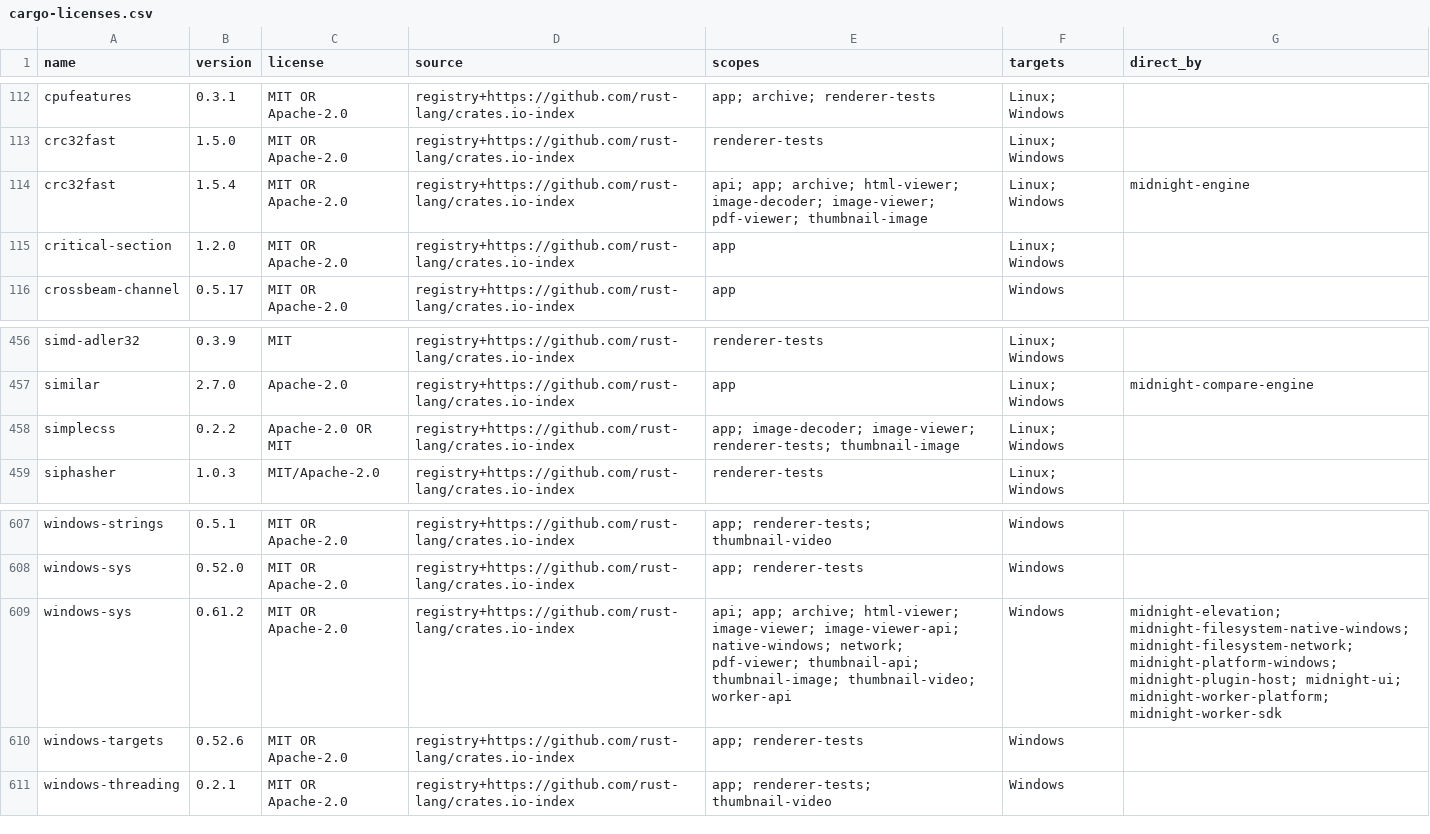
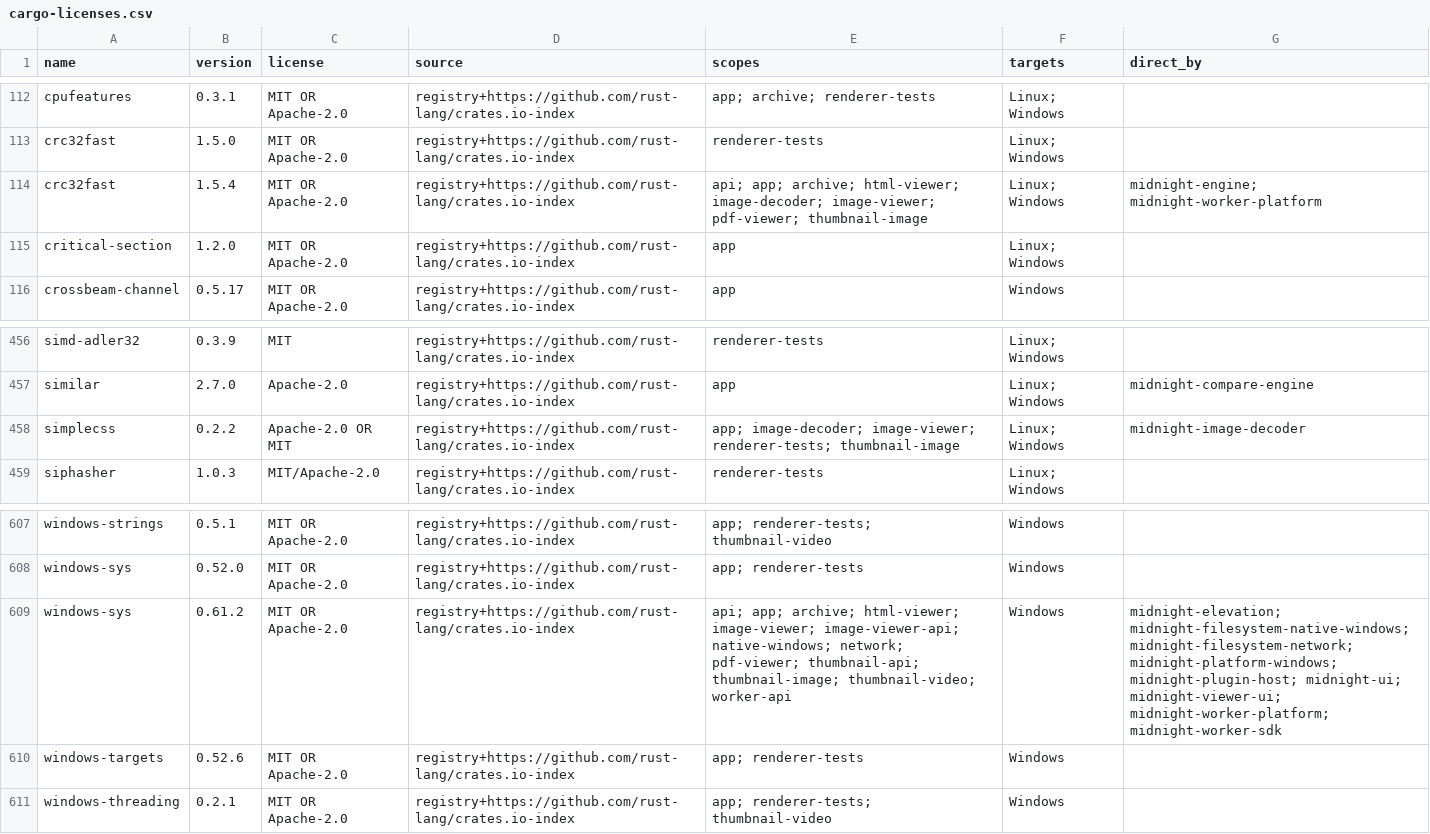
Before and after one commit to TomasJelinek/fm, a CSV file: docs/dependencies/cargo-licenses.csv, drawn as a sheet; only a part is shown, gaps mark what is left out.

```diff
--- a/docs/dependencies/cargo-licenses.csv
+++ b/docs/dependencies/cargo-licenses.csv
@@ -113,3 +113,3 @@ cpufeatures,0.3.1,MIT OR Apache-2.0,registry+https://github.com/rust-lang/crates
 crc32fast,1.5.0,MIT OR Apache-2.0,registry+https://github.com/rust-lang/crates.io-index,renderer-tests,Linux; Windows,
-crc32fast,1.5.4,MIT OR Apache-2.0,registry+https://github.com/rust-lang/crates.io-index,api; app; archive; html-viewer; image-decoder; image-viewer; pdf-viewer; thumbnail-image,Linux; Windows,midnight-engine
+crc32fast,1.5.4,MIT OR Apache-2.0,registry+https://github.com/rust-lang/crates.io-index,api; app; archive; html-viewer; image-decoder; image-viewer; pdf-viewer; thumbnail-image,Linux; Windows,midnight-engine; midnight-worker-platform
 critical-section,1.2.0,MIT OR Apache-2.0,registry+https://github.com/rust-lang/crates.io-index,app,Linux; Windows,
@@ -457,3 +457,3 @@ simd-adler32,0.3.9,MIT,registry+https://github.com/rust-lang/crates.io-index,ren
 similar,2.7.0,Apache-2.0,registry+https://github.com/rust-lang/crates.io-index,app,Linux; Windows,midnight-compare-engine
-simplecss,0.2.2,Apache-2.0 OR MIT,registry+https://github.com/rust-lang/crates.io-index,app; image-decoder; image-viewer; renderer-tests; thumbnail-image,Linux; Windows,
+simplecss,0.2.2,Apache-2.0 OR MIT,registry+https://github.com/rust-lang/crates.io-index,app; image-decoder; image-viewer; renderer-tests; thumbnail-image,Linux; Windows,midnight-image-decoder
 siphasher,1.0.3,MIT/Apache-2.0,registry+https://github.com/rust-lang/crates.io-index,renderer-tests,Linux; Windows,
@@ -608,3 +608,3 @@ windows-strings,0.5.1,MIT OR Apache-2.0,registry+https://github.com/rust-lang/cr
 windows-sys,0.52.0,MIT OR Apache-2.0,registry+https://github.com/rust-lang/crates.io-index,app; renderer-tests,Windows,
-windows-sys,0.61.2,MIT OR Apache-2.0,registry+https://github.com/rust-lang/crates.io-index,api; app; archive; html-viewer; image-viewer; image-viewer-api; native-windows; network; pdf-viewer; thumbnail-api; thumbnail-image; thumbnail-video; worker-api,Windows,midnight-elevation; midnight-filesystem-native-windows; midnight-filesystem-network; midnight-platform-windows; midnight-plugin-host; midnight-ui; midnight-worker-platform; midnight-worker-sdk
+windows-sys,0.61.2,MIT OR Apache-2.0,registry+https://github.com/rust-lang/crates.io-index,api; app; archive; html-viewer; image-viewer; image-viewer-api; native-windows; network; pdf-viewer; thumbnail-api; thumbnail-image; thumbnail-video; worker-api,Windows,midnight-elevation; midnight-filesystem-native-windows; midnight-filesystem-network; midnight-platform-windows; midnight-plugin-host; midnight-ui; midnight-viewer-ui; midnight-worker-platform; midnight-worker-sdk
 windows-targets,0.52.6,MIT OR Apache-2.0,registry+https://github.com/rust-lang/crates.io-index,app; renderer-tests,Windows,
```
Also changed, not shown: 7 other files.
